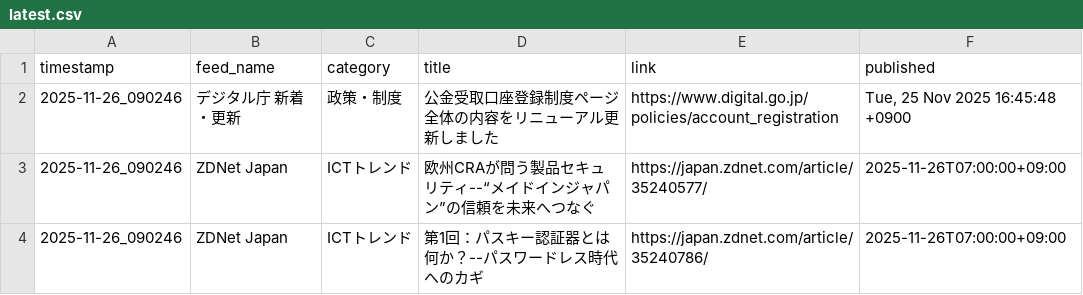
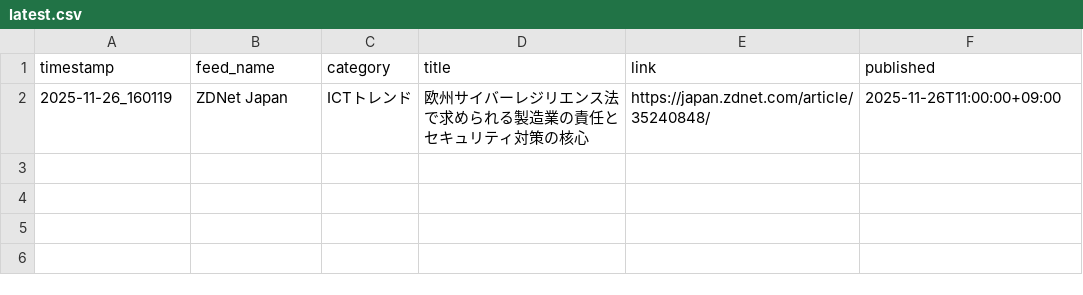
Before and after one commit to Keita50/rss_monitor, a CSV file: data/latest.csv, drawn as a sheet.

```diff
--- a/data/latest.csv
+++ b/data/latest.csv
@@ -1,4 +1,2 @@
 timestamp,feed_name,category,title,link,published
-2025-11-26_090246,デジタル庁 新着・更新,政策・制度,公金受取口座登録制度ページ全体の内容をリニューアル更新しました,https://www.digital.go.jp/policies/account_registration,"Tue, 25 Nov 2025 16:45:48 +0900"
-2025-11-26_090246,ZDNet Japan,ICTトレンド,欧州CRAが問う製品セキュリティ--“メイドインジャパン”の信頼を未来へつなぐ,https://japan.zdnet.com/article/35240577/,2025-11-26T07:00:00+09:00
-2025-11-26_090246,ZDNet Japan,ICTトレンド,第1回：パスキー認証器とは何か？--パスワードレス時代へのカギ,https://japan.zdnet.com/article/35240786/,2025-11-26T07:00:00+09:00
+2025-11-26_160119,ZDNet Japan,ICTトレンド,欧州サイバーレジリエンス法で求められる製造業の責任とセキュリティ対策の核心,https://japan.zdnet.com/article/35240848/,2025-11-26T11:00:00+09:00
```
Also changed, not shown: 2 other files.
